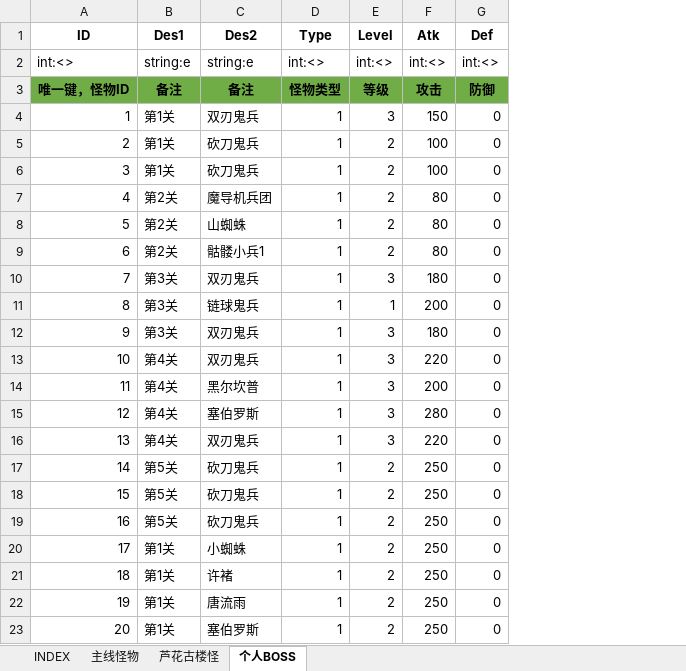
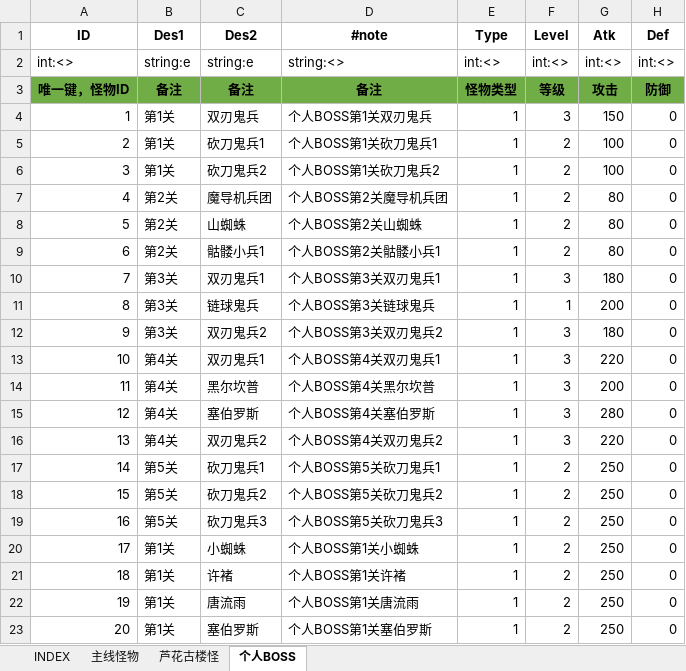
Before and after one commit to hataksumo/ExcelToLua, an Excel workbook: Excel/镇魂街/monster.怪物.xlsx, sheet 个人BOSS, drawn as a sheet; only a part is shown; values as stored, in another font and other column widths than the file's, no borders; the diff names each change by its address in the sheet, - before the commit and + after, or states it on an @@ line.

```diff
--- a/Excel/镇魂街/monster.怪物.xlsx (sheet 个人BOSS)
+++ b/Excel/镇魂街/monster.怪物.xlsx (sheet 个人BOSS)
+column D (#note), rows 2-23: string:<> | 备注 | 个人BOSS第1关双刃鬼兵 | 个人BOSS第1关砍刀鬼兵1 | 个人BOSS第1关砍刀鬼兵2 | 个人BOSS第2关魔导机兵团 | 个人BOSS第2关山蜘蛛 | 个人BOSS第2关骷髅小兵1 | 个人BOSS第3关双刃鬼兵1 | 个人BOSS第3关链球鬼兵 | 个人BOSS第3关双刃鬼兵2 | 个人BOSS第4关双刃鬼兵1 | 个人BOSS第4关黑尔坎普 | 个人BOSS第4关塞伯罗斯 | 个人BOSS第4关双刃鬼兵2 | 个人BOSS第5关砍刀鬼兵1 | 个人BOSS第5关砍刀鬼兵2 | 个人BOSS第5关砍刀鬼兵3 | 个人BOSS第1关小蜘蛛 | 个人BOSS第1关许褚 | 个人BOSS第1关唐流雨 | 个人BOSS第1关塞伯罗斯
-C5 (Des2): 砍刀鬼兵
+C5 (Des2): 砍刀鬼兵1
-C6 (Des2): 砍刀鬼兵
+C6 (Des2): 砍刀鬼兵2
-C10 (Des2): 双刃鬼兵
+C10 (Des2): 双刃鬼兵1
-C12 (Des2): 双刃鬼兵
+C12 (Des2): 双刃鬼兵2
-C13 (Des2): 双刃鬼兵
+C13 (Des2): 双刃鬼兵1
-C16 (Des2): 双刃鬼兵
+C16 (Des2): 双刃鬼兵2
-C17 (Des2): 砍刀鬼兵
+C17 (Des2): 砍刀鬼兵1
-C18 (Des2): 砍刀鬼兵
+C18 (Des2): 砍刀鬼兵2
-C19 (Des2): 砍刀鬼兵
+C19 (Des2): 砍刀鬼兵3
```
Also changed, not shown: sheet 主线怪物, sheet 芦花古楼怪, Excel/镇魂街/chapter.章节.xlsx, Excel/镇魂街/drop.掉落表.xlsx, 16 other files.
